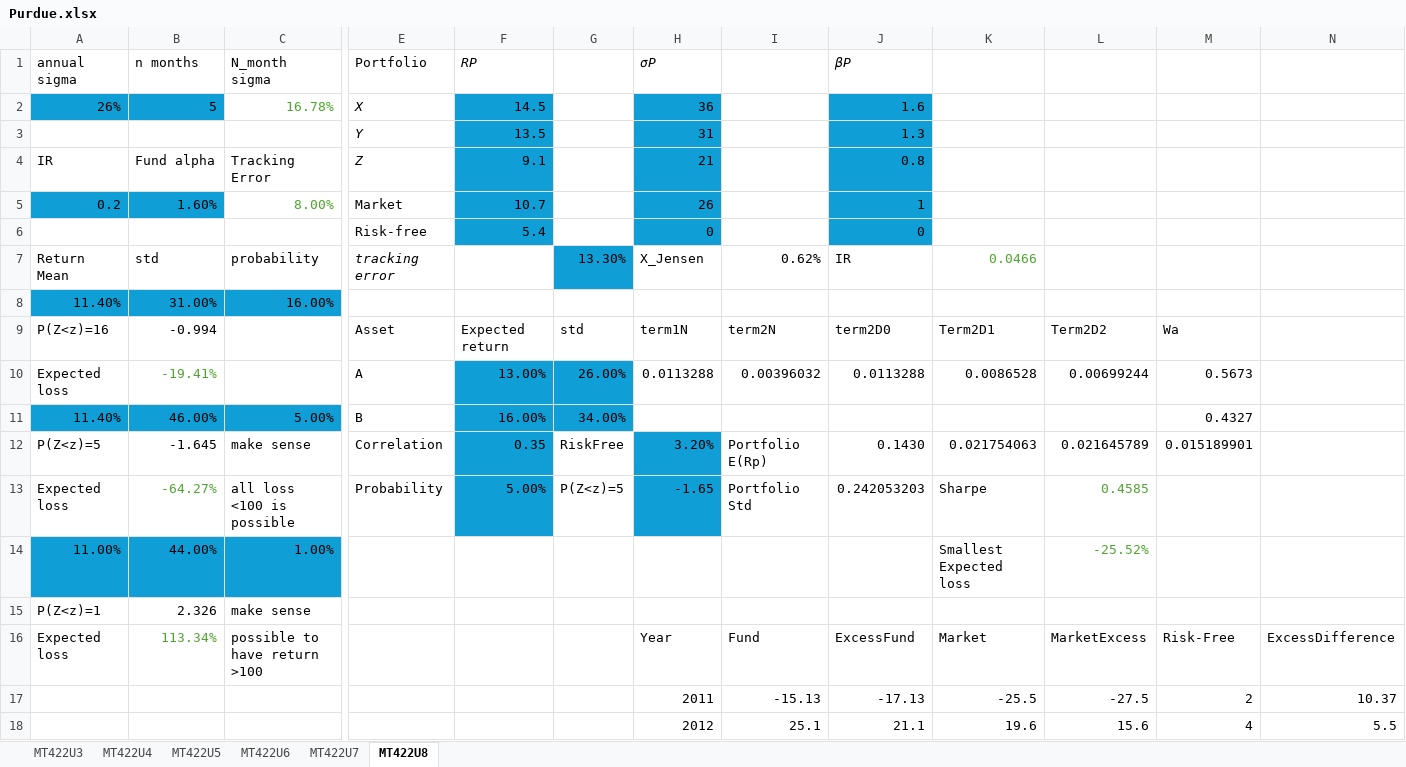
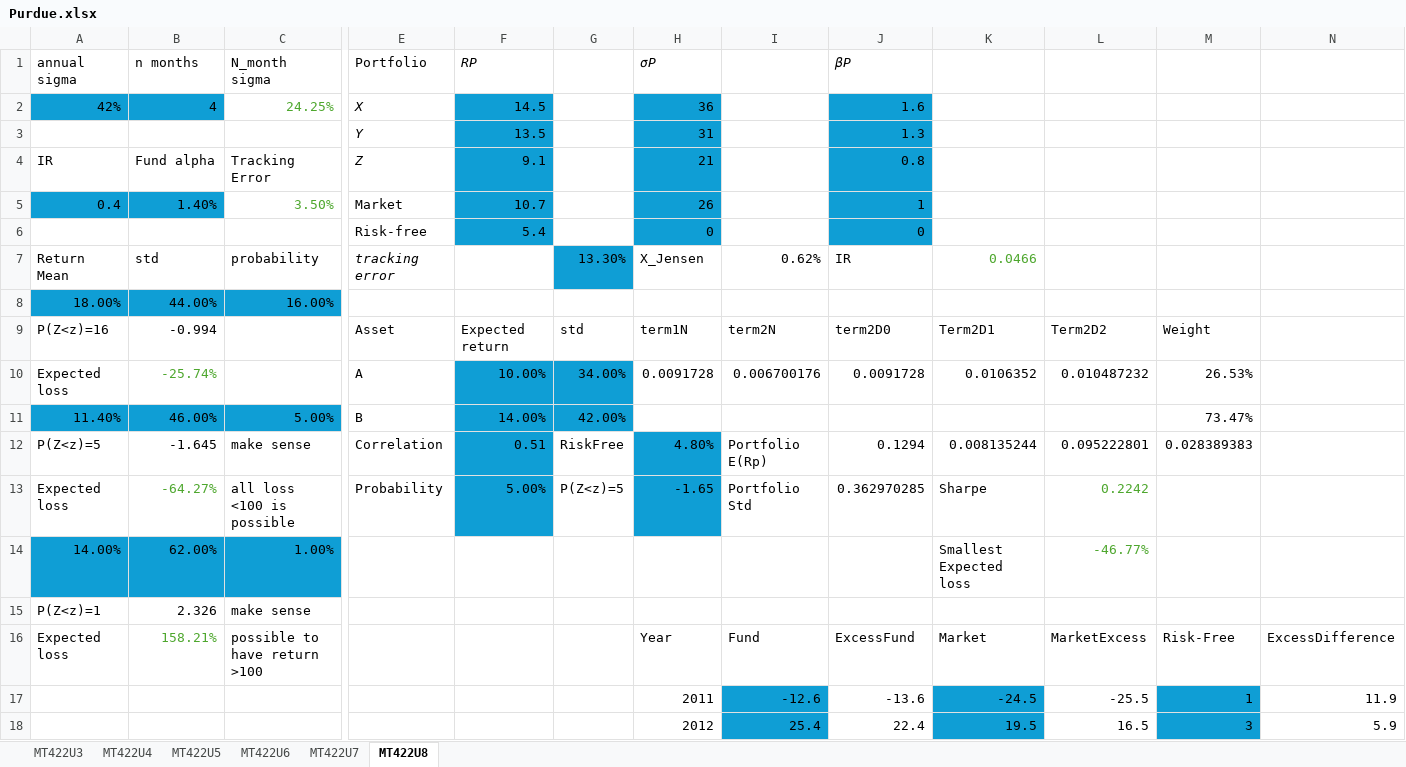
Before and after one commit to htn332805/RemNB, an Excel workbook: Purdue/Purdue.xlsx, sheet MT422U8, drawn as a sheet; only a part is shown, gaps mark what is left out; values as stored, in another font and other column widths than the file's, no borders; removed rows and columns are numbered as before the commit, all else as after; rows hold the shown columns only; the diff covers the shown part only; the diff names each change by its address in the sheet, - before the commit and + after, or states it on an @@ line.

```diff
--- a/Purdue/Purdue.xlsx (sheet MT422U8)
+++ b/Purdue/Purdue.xlsx (sheet MT422U8)
@@ column A (annual sigma) renumbered between rows 2 and 14 @@
-B2 (n months): 5
+B2 (n months): 4
-C2 (N_month sigma): 16.78%
+C2 (N_month sigma): 24.25%
-B5 (n months): 1.60%
+B5 (n months): 1.40%
-C5 (N_month sigma): 8.00%
+C5 (N_month sigma): 3.50%
-B8 (n months): 31.00%
+B8 (n months): 44.00%
-M9: Wa
+M9: Weight
-row 10: Expected loss | -19.41% |  | A | 13.00% | 26.00% | 0.0113288 | 0.00396032 | 0.0113288 | 0.0086528 | 0.00699244 | 0.5673
+row 10: Expected loss | -25.74% |  | A | 10.00% | 34.00% | 0.0091728 | 0.006700176 | 0.0091728 | 0.0106352 | 0.010487232 | 26.53%
-F11 (RP): 16.00%
+F11 (RP): 14.00%
-G11: 34.00%
+G11: 42.00%
-M11: 0.4327
+M11: 73.47%
-F12 (RP): 0.35
+F12 (RP): 0.51
-H12 (σP): 3.20%
+H12 (σP): 4.80%
-J12 (βP): 0.1430
+J12 (βP): 0.1294
-K12: 0.021754063
+K12: 0.008135244
-L12: 0.021645789
+L12: 0.095222801
-M12: 0.015189901
+M12: 0.028389383
-J13 (βP): 0.242053203
+J13 (βP): 0.362970285
-L13: 0.4585
+L13: 0.2242
-B14 (n months): 44.00%
+B14 (n months): 62.00%
-L14: -25.52%
+L14: -46.77%
-B16 (n months): 113.34%
+B16 (n months): 158.21%
-row 17:  |  |  |  |  |  | 2011 | -15.13 | -17.13 | -25.5 | -27.5 | 2 | 10.37
-row 18:  |  |  |  |  |  | 2012 | 25.1 | 21.1 | 19.6 | 15.6 | 4 | 5.5
+row 17:  |  |  |  |  |  | 2011 | -12.6 | -13.6 | -24.5 | -25.5 | 1 | 11.9
+row 18:  |  |  |  |  |  | 2012 | 25.4 | 22.4 | 19.5 | 16.5 | 3 | 5.9
```
Also changed, not shown: 23 added rows, 21 removed rows, 17 edited cells and cell formats elsewhere in this sheet, 1 other file.
